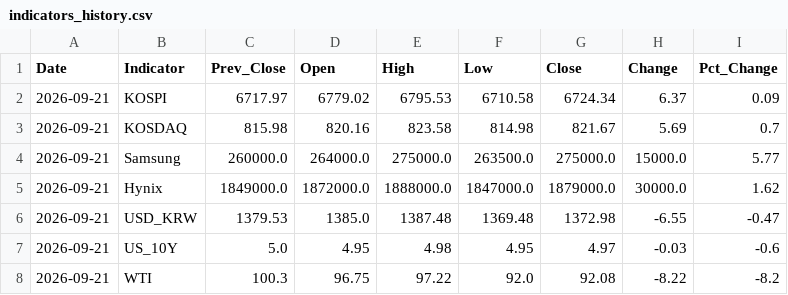
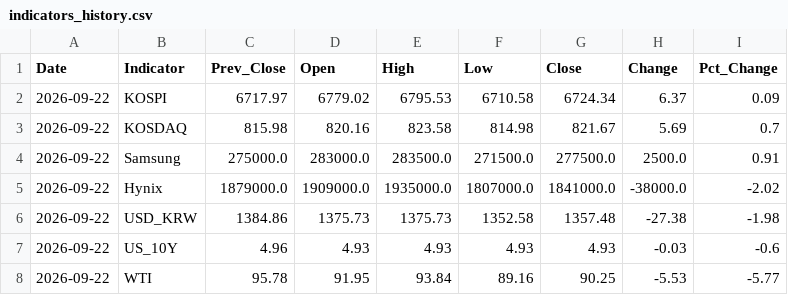
Before and after one commit to elviscabar/Indicator_Tracker, a CSV file: indicators_history.csv, drawn as a sheet.

```diff
--- a/indicators_history.csv
+++ b/indicators_history.csv
@@ -1,8 +1,8 @@
 Date,Indicator,Prev_Close,Open,High,Low,Close,Change,Pct_Change
-2026-09-21,KOSPI,6717.97,6779.02,6795.53,6710.58,6724.34,6.37,0.09
-2026-09-21,KOSDAQ,815.98,820.16,823.58,814.98,821.67,5.69,0.7
-2026-09-21,Samsung,260000.0,264000.0,275000.0,263500.0,275000.0,15000.0,5.77
-2026-09-21,Hynix,1849000.0,1872000.0,1888000.0,1847000.0,1879000.0,30000.0,1.62
-2026-09-21,USD_KRW,1379.53,1385.0,1387.48,1369.48,1372.98,-6.55,-0.47
-2026-09-21,US_10Y,5.0,4.95,4.98,4.95,4.97,-0.03,-0.6
-2026-09-21,WTI,100.3,96.75,97.22,92.0,92.08,-8.22,-8.2
+2026-09-22,KOSPI,6717.97,6779.02,6795.53,6710.58,6724.34,6.37,0.09
+2026-09-22,KOSDAQ,815.98,820.16,823.58,814.98,821.67,5.69,0.7
+2026-09-22,Samsung,275000.0,283000.0,283500.0,271500.0,277500.0,2500.0,0.91
+2026-09-22,Hynix,1879000.0,1909000.0,1935000.0,1807000.0,1841000.0,-38000.0,-2.02
+2026-09-22,USD_KRW,1384.86,1375.73,1375.73,1352.58,1357.48,-27.38,-1.98
+2026-09-22,US_10Y,4.96,4.93,4.93,4.93,4.93,-0.03,-0.6
+2026-09-22,WTI,95.78,91.95,93.84,89.16,90.25,-5.53,-5.77
```
